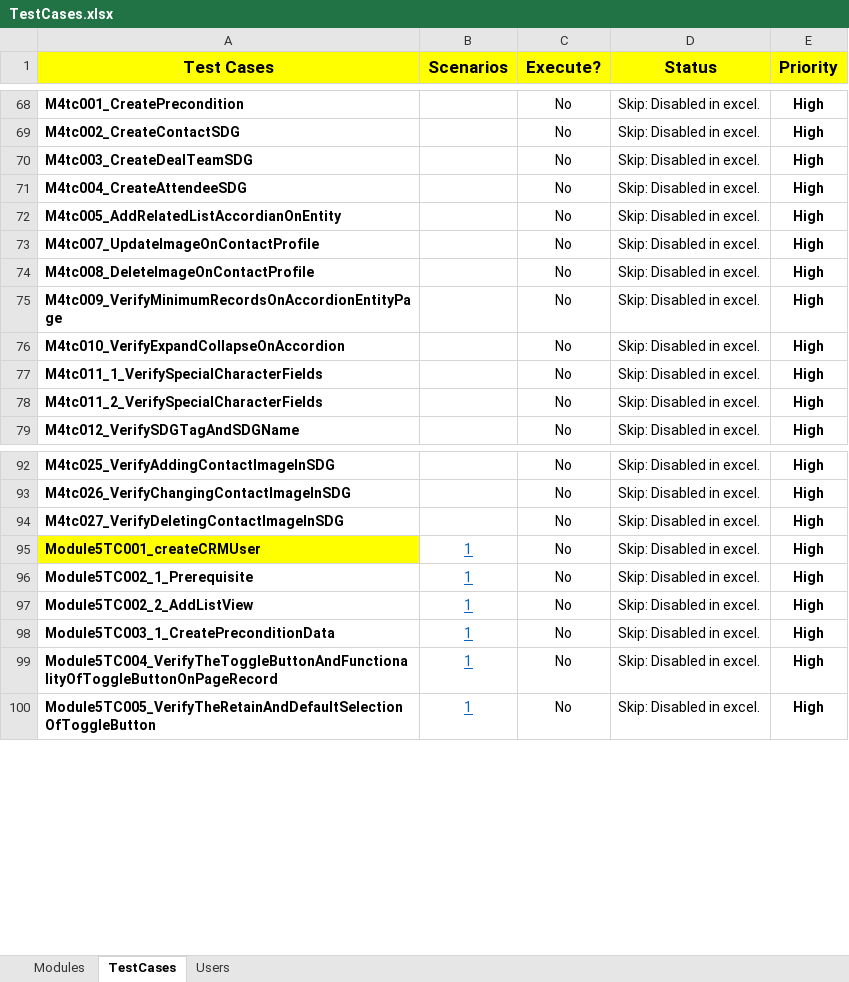
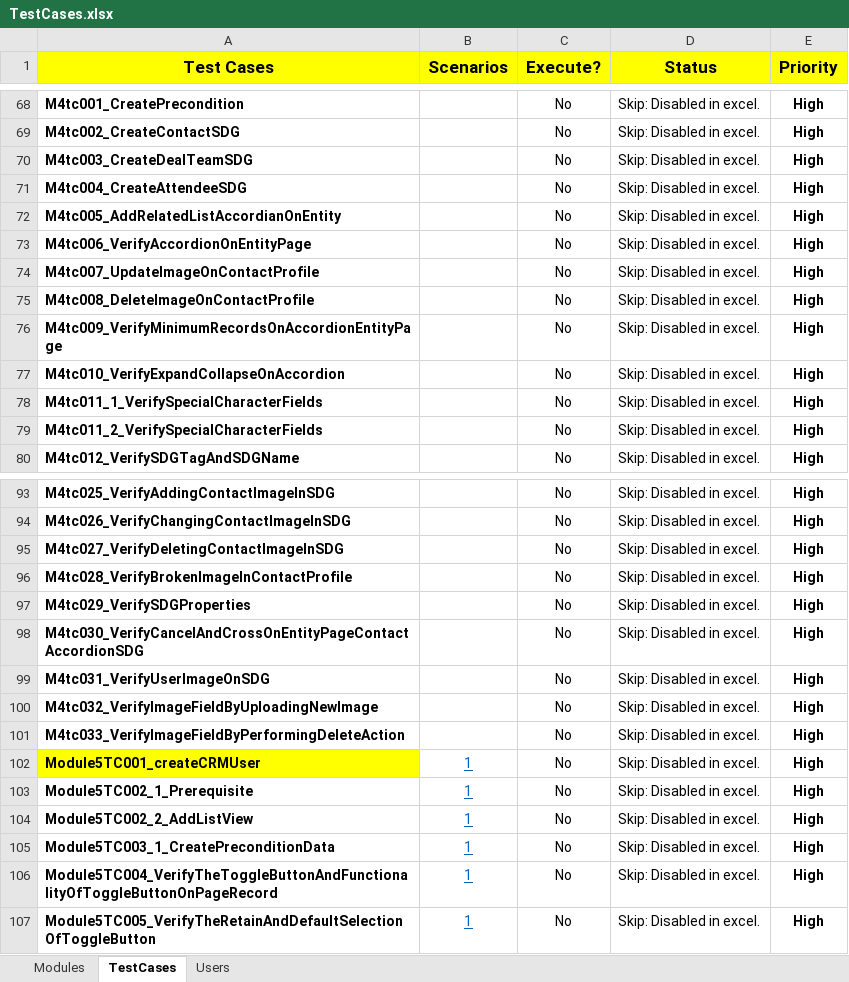
Before and after one commit to NitinNavatar/PE4.7, an Excel workbook: TestCases.xlsx, sheet TestCases, drawn as a sheet; only a part is shown, gaps mark what is left out; values as stored, in another font and other column widths than the file's, no borders; conditional formats not drawn; the diff names each change by its address in the sheet, - before the commit and + after, or states it on an @@ line.

```diff
--- a/TestCases.xlsx (sheet TestCases)
+++ b/TestCases.xlsx (sheet TestCases)
+row 73: M4tc006_VerifyAccordionOnEntityPage |  | No | Skip: Disabled in excel. | High
+row 96: M4tc028_VerifyBrokenImageInContactProfile |  | No | Skip: Disabled in excel. | High
+row 97: M4tc029_VerifySDGProperties |  | No | Skip: Disabled in excel. | High
+row 98: M4tc030_VerifyCancelAndCrossOnEntityPageContactAccordionSDG |  | No | Skip: Disabled in excel. | High
+row 99: M4tc031_VerifyUserImageOnSDG |  | No | Skip: Disabled in excel. | High
+row 100: M4tc032_VerifyImageFieldByUploadingNewImage |  | No | Skip: Disabled in excel. | High
+row 101: M4tc033_VerifyImageFieldByPerformingDeleteAction |  | No | Skip: Disabled in excel. | High
```
Also changed, not shown: Phase1DataSheet.xlsx.
